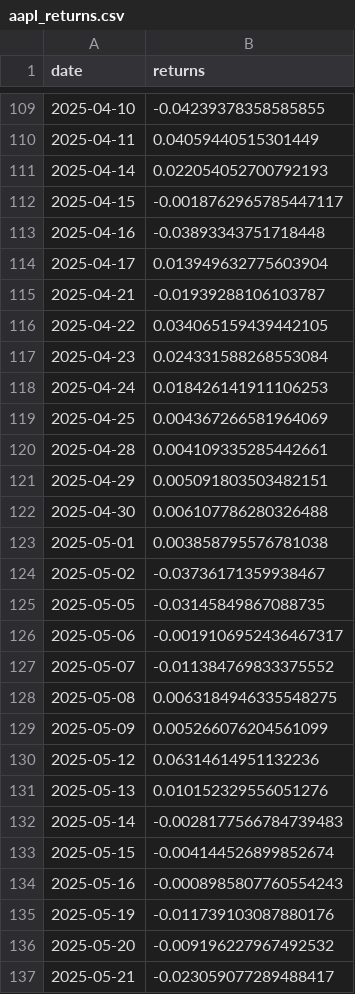
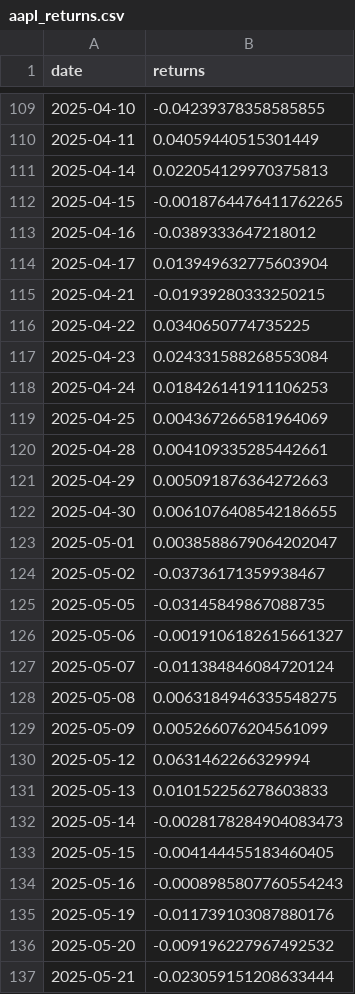
Before and after one commit to adeethyia-shankar/bhig-portfolio-management, a CSV file: backtester/data/aapl_returns.csv, drawn as a sheet; only a part is shown, gaps mark what is left out; the diff covers the shown part only.

```diff
--- a/backtester/data/aapl_returns.csv
+++ b/backtester/data/aapl_returns.csv
@@ -110,8 +110,8 @@ date,returns
 2025-04-11,0.04059440515301449
-2025-04-14,0.022054052700792193
-2025-04-15,-0.0018762965785447117
-2025-04-16,-0.03893343751718448
+2025-04-14,0.022054129970375813
+2025-04-15,-0.0018764476411762265
+2025-04-16,-0.0389333647218012
 2025-04-17,0.013949632775603904
-2025-04-21,-0.01939288106103787
-2025-04-22,0.034065159439442105
+2025-04-21,-0.01939280333250215
+2025-04-22,0.0340650774735225
 2025-04-23,0.024331588268553084
@@ -120,15 +120,15 @@ date,returns
 2025-04-28,0.004109335285442661
-2025-04-29,0.005091803503482151
-2025-04-30,0.006107786280326488
-2025-05-01,0.003858795576781038
+2025-04-29,0.005091876364272663
+2025-04-30,0.0061076408542186655
+2025-05-01,0.0038588679064202047
 2025-05-02,-0.03736171359938467
 2025-05-05,-0.03145849867088735
-2025-05-06,-0.0019106952436467317
-2025-05-07,-0.011384769833375552
+2025-05-06,-0.0019106182615661327
+2025-05-07,-0.011384846084720124
 2025-05-08,0.0063184946335548275
 2025-05-09,0.005266076204561099
-2025-05-12,0.06314614951132236
-2025-05-13,0.010152329556051276
-2025-05-14,-0.0028177566784739483
-2025-05-15,-0.004144526899852674
+2025-05-12,0.0631462266329994
+2025-05-13,0.010152256278603833
+2025-05-14,-0.0028178284904083473
+2025-05-15,-0.004144455183460405
 2025-05-16,-0.0008985807760554243
@@ -136,2 +136,2 @@ date,returns
 2025-05-20,-0.009196227967492532
-2025-05-21,-0.023059077289488417
+2025-05-21,-0.023059151208633444
```
Also changed, not shown: 113 edited cells elsewhere in this file, backtester/data/clean_prices.csv, backtester/data/raw_prices.csv, 10 other files.
